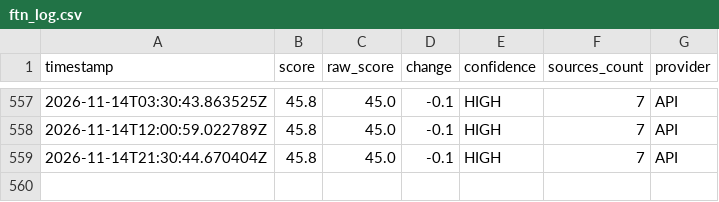
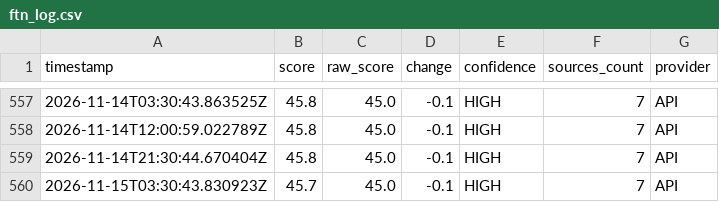
Before and after one commit to ftone-index/ftn-history, a CSV file: ftn_log.csv, drawn as a sheet; only a part is shown, gaps mark what is left out; the diff names each change by its address in the sheet, - before the commit and + after, or states it on an @@ line.

```diff
--- a/ftn_log.csv
+++ b/ftn_log.csv
+row 560: 2026-11-15T03:30:43.830923Z | 45.7 | 45.0 | -0.1 | HIGH | 7 | API
```
